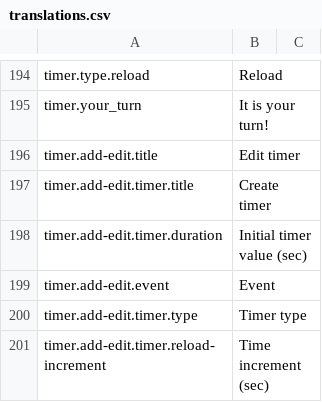
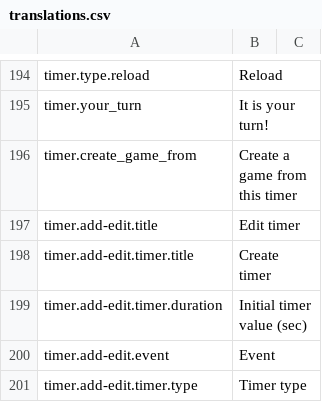
Before and after one commit to BGWE/BoardgameWE-UI, a CSV file: boardgame-ui/src/locales/translations.csv, drawn as a sheet; only a part is shown, gaps mark what is left out; the shorter side is filled out with more unchanged rows.

Commit message:
first attempt to implement create game from timer

```diff
--- a/boardgame-ui/src/locales/translations.csv
+++ b/boardgame-ui/src/locales/translations.csv
@@ -195,2 +195,3 @@ timer.type.reload,Reload,
 timer.your_turn,It is your turn!,
+timer.create_game_from,Create a game from this timer,
 timer.add-edit.title,Edit timer,
```
Also changed, not shown: 6 other files.
